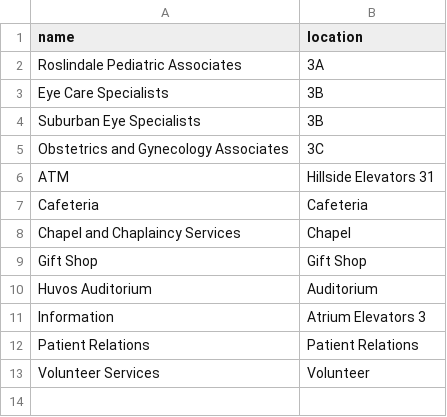
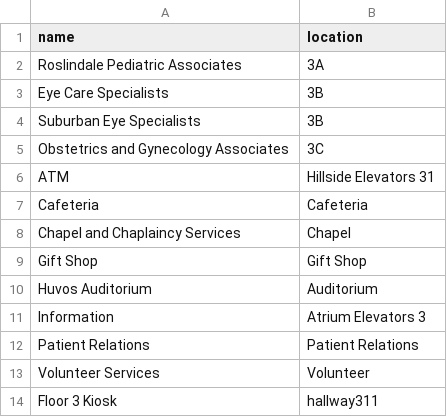
Before and after one commit to SoftEngTeamC/FaulknerMap2, a TSV file: src/main/resources/data/floor3/services.tsv, drawn as a sheet.

Commit message:
kiosks yo

```diff
--- a/src/main/resources/data/floor3/services.tsv
+++ b/src/main/resources/data/floor3/services.tsv
@@ -13 +13,2 @@ Patient Relations	Patient Relations
 Volunteer Services	Volunteer
+Floor 3 Kiosk	hallway311
```
Also changed, not shown: src/main/resources/data/floor4/services.tsv, src/main/resources/data/floor5/services.tsv, 8 other files.
